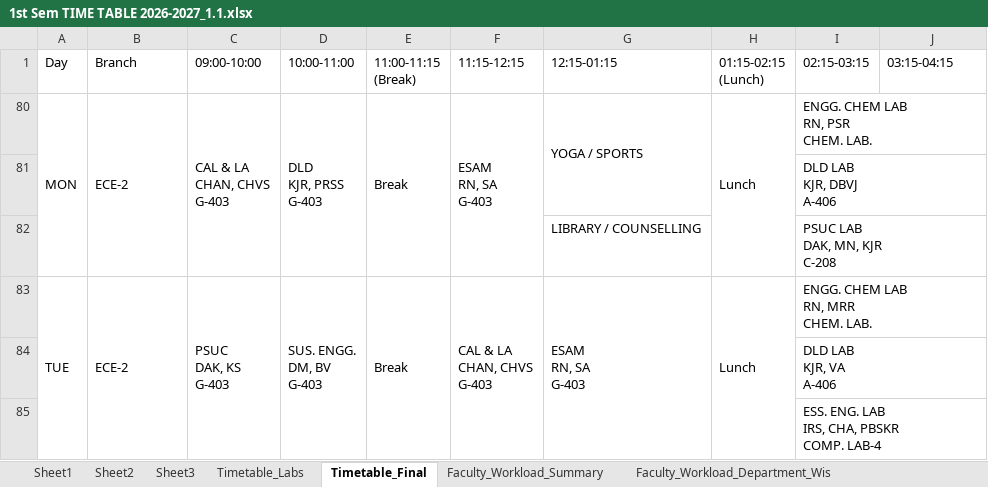
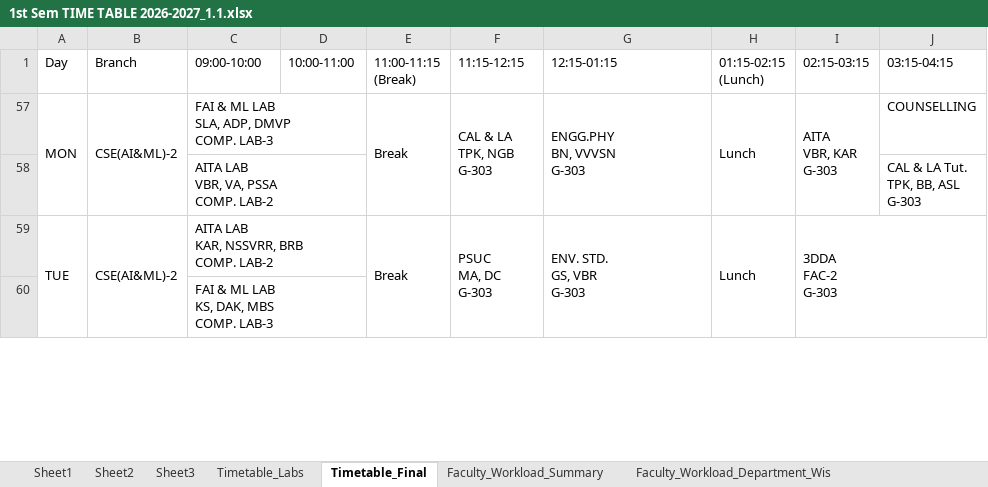
Before and after one commit to saran-neralla7/tt-analytics, an Excel workbook: timetables/1st Sem TIME TABLE 2026-2027_1.1.xlsx, sheet Timetable_Final, drawn as a sheet; only a part is shown; values as stored, in another font and other column widths than the file's, no cell formats; charts and pictures not drawn; removed rows and columns are numbered as before the commit, all else as after; ↵ is a line break in a cell; the diff covers the shown part only; the diff names each change by its address in the sheet, - before the commit and + after, or states it on an @@ line.

Commit message:
Update timetables, individual faculty schedules, and lab datasets from latest Excel workbook (Oct 1 13:13)

```diff
--- a/timetables/1st Sem TIME TABLE 2026-2027_1.1.xlsx (sheet Timetable_Final)
+++ b/timetables/1st Sem TIME TABLE 2026-2027_1.1.xlsx (sheet Timetable_Final)
-B57 (Branch): ECE-2
+B57 (Branch): CSE(AI&ML)-2
-C57 (09:00-10:00): CAL & LA ↵ CHAN, CHVS ↵ G-403
+C57 (09:00-10:00): FAI & ML LAB ↵ SLA, ADP, DMVP ↵ COMP. LAB-3
-C80:C82 merged
+C57:D57 merged
-D57 (10:00-11:00): DLD ↵ KJR, PRSS ↵ G-403
+D57 (10:00-11:00): (empty)
-D80:D82 merged
-F57 (11:15-12:15): ESAM ↵ RN, SA ↵ G-403
+F57 (11:15-12:15): CAL & LA ↵ TPK, NGB ↵ G-303
-G57 (12:15-01:15): YOGA / SPORTS
+G57 (12:15-01:15): ENGG.PHY ↵ BN, VVVSN ↵ G-303
-I57 (02:15-03:15): ENGG. CHEM LAB ↵ RN, PSR ↵ CHEM. LAB.
+I57 (02:15-03:15): AITA ↵ VBR, KAR ↵ G-303
-I80:J80 merged
+I57:I58 merged
-J57 (03:15-04:15): (empty)
+J57 (03:15-04:15): COUNSELLING
@@ row 81 hidden:  |  |  |  |  |  |  |  | DLD LAB ↵ KJR, DBVJ ↵ A-406 @@
@@ row 82 hidden:  |  |  |  |  |  | LIBRARY / COUNSELLING |  | PSUC LAB ↵ DAK, MN, KJR ↵ C-208 @@
@@ row 58 unhidden:  |  | AITA LAB ↵ VBR, VA, PSSA ↵ COMP. LAB-2 |  |  |  |  |  |  | CAL & LA Tut. ↵ TPK, BB, ASL ↵ G-303 @@
-B59 (Branch): ECE-2
+B59 (Branch): CSE(AI&ML)-2
-C59 (09:00-10:00): PSUC ↵ DAK, KS ↵ G-403
+C59 (09:00-10:00): AITA LAB ↵ KAR, NSSVRR, BRB ↵ COMP. LAB-2
-C83:C85 merged
+C59:D59 merged
-D59 (10:00-11:00): SUS. ENGG. ↵ DM, BV ↵ G-403
+D59 (10:00-11:00): (empty)
-D83:D85 merged
-F59 (11:15-12:15): CAL & LA ↵ CHAN, CHVS ↵ G-403
+F59 (11:15-12:15): PSUC ↵ MA, DC ↵ G-303
-G59 (12:15-01:15): ESAM ↵ RN, SA ↵ G-403
+G59 (12:15-01:15): ENV. STD. ↵ GS, VBR ↵ G-303
-I59 (02:15-03:15): ENGG. CHEM LAB ↵ RN, MRR ↵ CHEM. LAB.
+I59 (02:15-03:15): 3DDA ↵ FAC-2 ↵ G-303
@@ row 84 hidden:  |  |  |  |  |  |  |  | DLD LAB ↵ KJR, VA ↵ A-406 @@
-row 85:  |  |  |  |  |  |  |  | ESS. ENG. LAB ↵ IRS, CHA, PBSKR ↵ COMP. LAB-4
@@ row 60 unhidden:  |  | FAI & ML LAB ↵ KS, DAK, MBS ↵ COMP. LAB-3 @@
```
Also changed, not shown: 6 hidden or unhidden rows, 21 edited cells and merged cells elsewhere in this sheet, sheet Faculty_Workload_Department_Wis, sheet Sheet2, sheet Faculty_Workload_Summary, cell formats, hidden cells, 1 other file.
